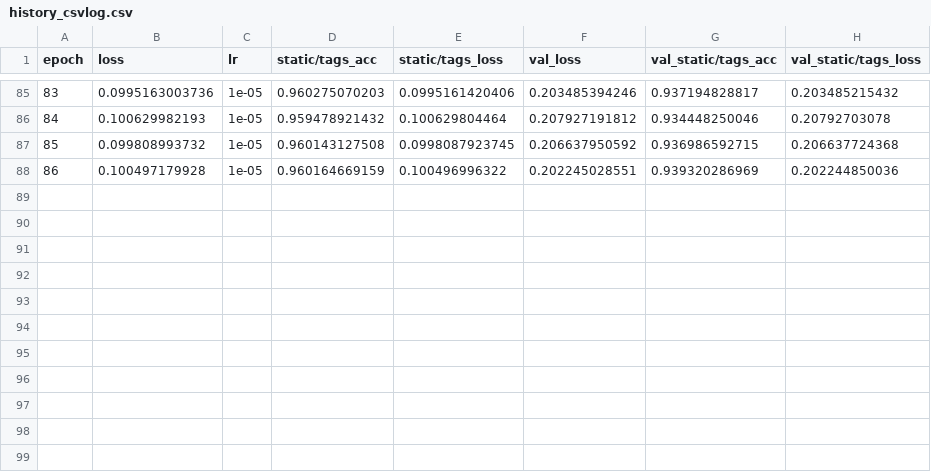
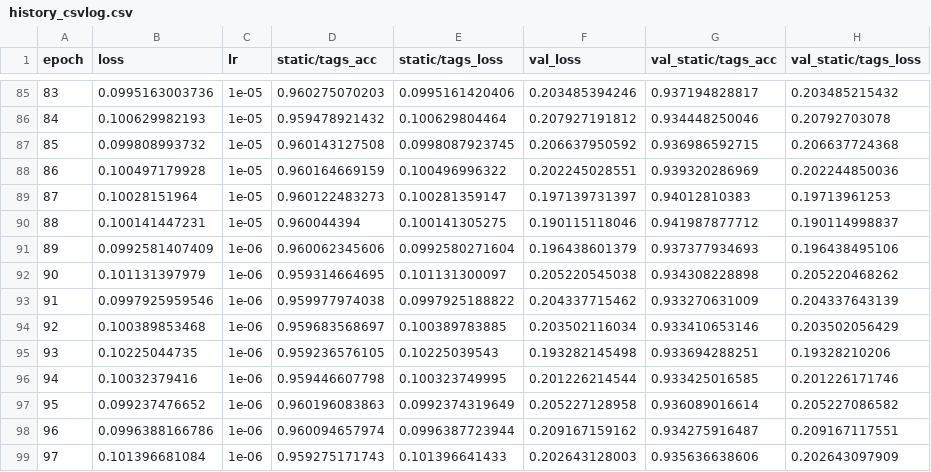
Before and after one commit to marl/milsed, a CSV file: models_dcase2/resources/model_bm_l3_auto/history_csvlog.csv, drawn as a sheet; only a part is shown, gaps mark what is left out.

Commit message:
added dcase batch scripts

```diff
--- a/models_dcase2/resources/model_bm_l3_auto/history_csvlog.csv
+++ b/models_dcase2/resources/model_bm_l3_auto/history_csvlog.csv
@@ -88 +88,12 @@ epoch,loss,lr,static/tags_acc,static/tags_loss,val_loss,val_static/tags_acc,val_
 86,0.100497179928,1e-05,0.960164669159,0.100496996322,0.202245028551,0.939320286969,0.202244850036
+87,0.10028151964,1e-05,0.960122483273,0.100281359147,0.197139731397,0.94012810383,0.19713961253
+88,0.100141447231,1e-05,0.960044394,0.100141305275,0.190115118046,0.941987877712,0.190114998837
+89,0.0992581407409,1e-06,0.960062345606,0.0992580271604,0.196438601379,0.937377934693,0.196438495106
+90,0.101131397979,1e-06,0.959314664695,0.101131300097,0.205220545038,0.934308228898,0.205220468262
+91,0.0997925959546,1e-06,0.959977974038,0.0997925188822,0.204337715462,0.933270631009,0.204337643139
+92,0.100389853468,1e-06,0.959683568697,0.100389783885,0.203502116034,0.933410653146,0.203502056429
+93,0.10225044735,1e-06,0.959236576105,0.10225039543,0.193282145498,0.933694288251,0.19328210206
+94,0.10032379416,1e-06,0.959446607798,0.100323749995,0.201226214544,0.933425016585,0.201226171746
+95,0.099237476652,1e-06,0.960196083863,0.0992374319649,0.205227128958,0.936089016614,0.205227086582
+96,0.0996388166786,1e-06,0.960094657974,0.0996387723944,0.209167159162,0.934275916487,0.209167117551
+97,0.101396681084,1e-06,0.959275171743,0.101396641433,0.202643128003,0.935636638606,0.202643097909
```
Also changed, not shown: 32 other files.
